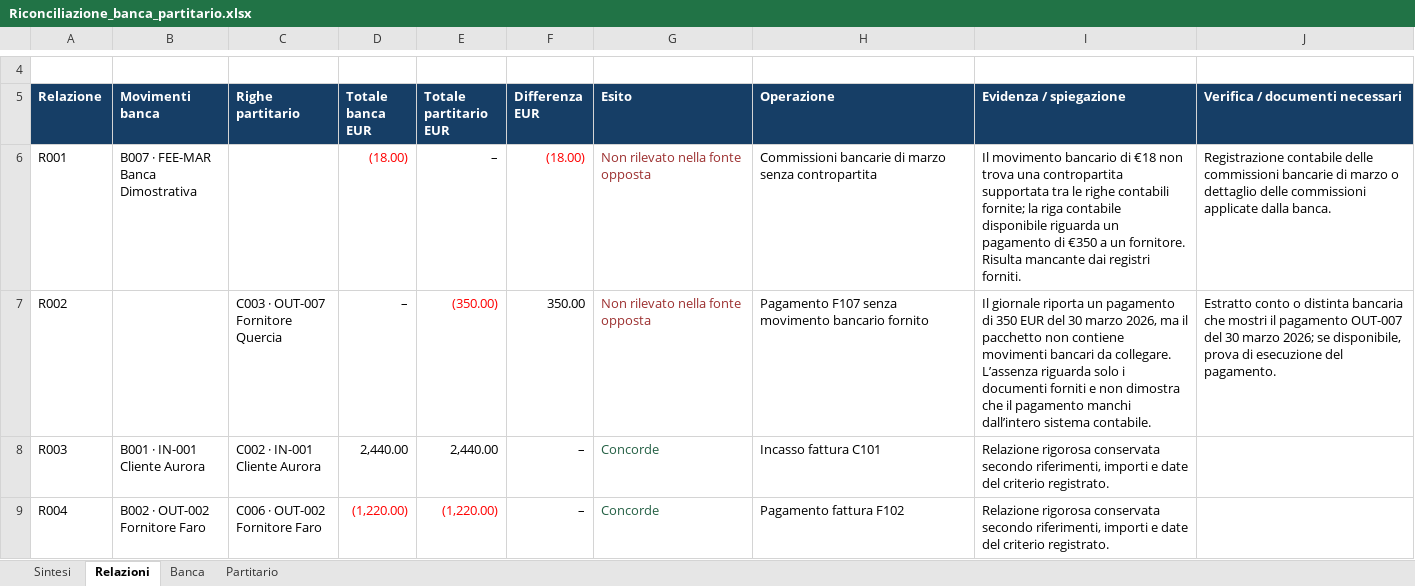
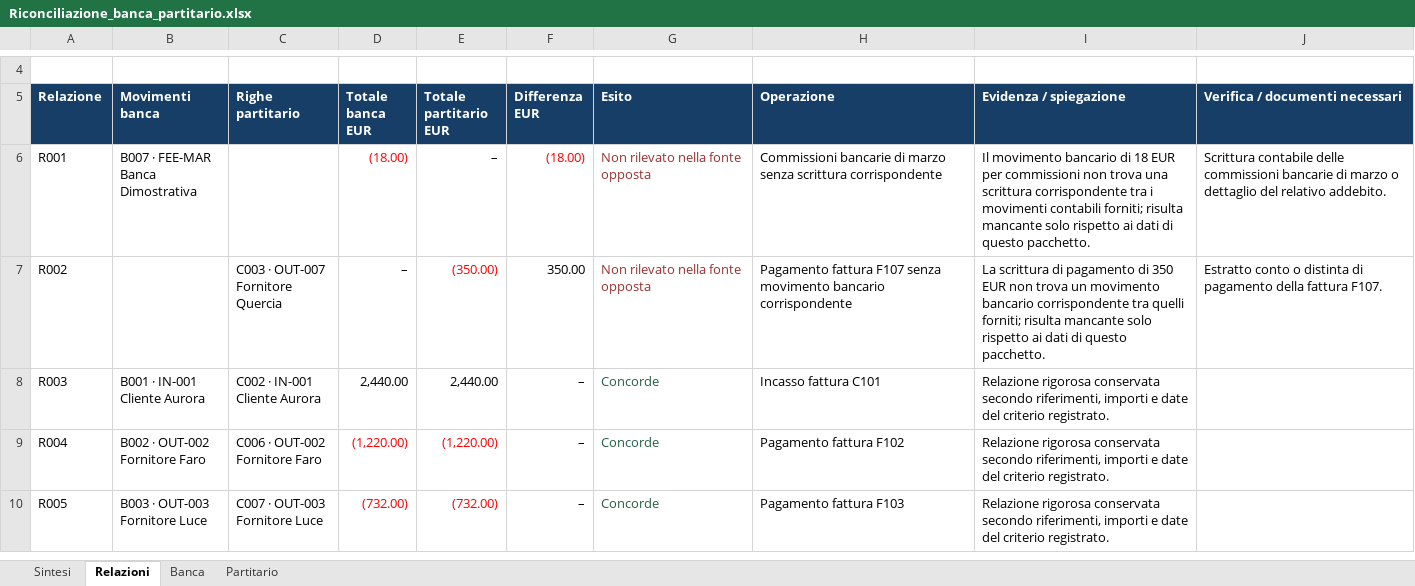
Before and after one commit to fabioannovazzi/app_files, an Excel workbook: static/shared/vera/evaluations/001-bank-reconciliation/assets/Riconciliazione_banca_partitario.xlsx, sheet Relazioni, drawn as a sheet; only a part is shown, gaps mark what is left out; the shorter side is filled out with more unchanged rows; values as stored, in another font and other column widths than the file's, no borders; the diff names each change by its address in the sheet, - before the commit and + after, or states it on an @@ line.

Commit message:
docs: publish installed Vera reconciliation acceptance

```diff
--- a/static/shared/vera/evaluations/001-bank-reconciliation/assets/Riconciliazione_banca_partitario.xlsx (sheet Relazioni)
+++ b/static/shared/vera/evaluations/001-bank-reconciliation/assets/Riconciliazione_banca_partitario.xlsx (sheet Relazioni)
-H6 (Operazione): …marzo senza contropartita
+H6 (Operazione): …marzo senza scrittura corrispondente
-I6 (Evidenza / spiegazione): …bancario di €18 non trova una contropartita supportata tra le righe contabili fornite; la riga contabile disponibile riguarda un pagamento di €350 a un fornitore. Risulta mancante dai registri forniti.
+I6 (Evidenza / spiegazione): …bancario di 18 EUR per commissioni non trova una scrittura corrispondente tra i movimenti contabili forniti; risulta mancante solo rispetto ai dati di questo pacchetto.
-J6 (Verifica / documenti necessari): Registrazione contabile delle commissioni bancarie di marzo o dettaglio delle commissioni applicate dalla banca.
+J6 (Verifica / documenti necessari): Scrittura contabile delle commissioni bancarie di marzo o dettaglio del relativo addebito.
-H7 (Operazione): Pagamento F107 senza movimento bancario fornito
+H7 (Operazione): Pagamento fattura F107 senza movimento bancario corrispondente
-I7 (Evidenza / spiegazione): Il giornale riporta un pagamento di 350 EUR del 30 marzo 2026, ma il pacchetto non contiene movimenti bancari da collegare. L’assenza riguarda solo i documenti forniti e non dimostra che il pagamento manchi dall’intero sistema contabile.
+I7 (Evidenza / spiegazione): La scrittura di pagamento di 350 EUR non trova un movimento bancario corrispondente tra quelli forniti; risulta mancante solo rispetto ai dati di questo pacchetto.
-J7 (Verifica / documenti necessari): …o distinta bancaria che mostri il pagamento OUT-007 del 30 marzo 2026; se disponibile, prova di esecuzione del pagamento.
+J7 (Verifica / documenti necessari): …o distinta di pagamento della fattura F107.
```
Also changed, not shown: sheet Sintesi, sheet Banca, sheet Partitario, 6 other files.
